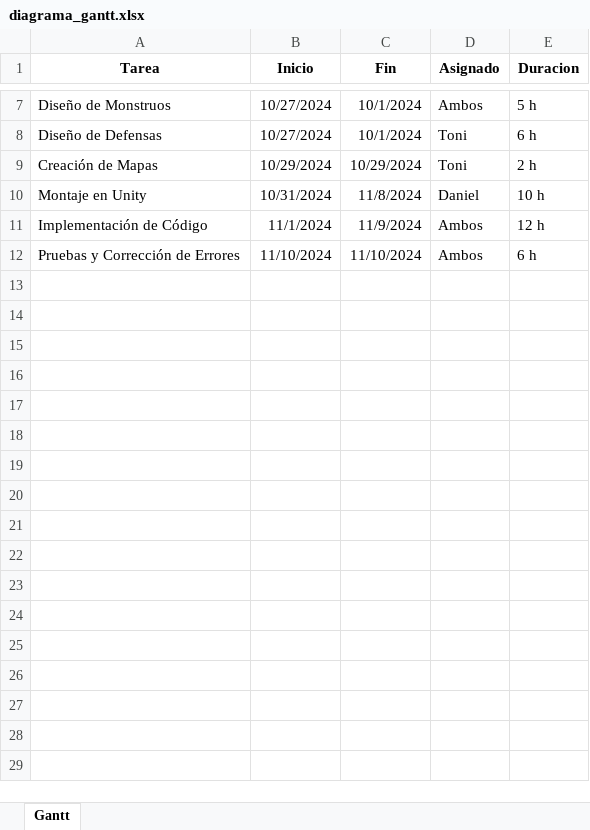
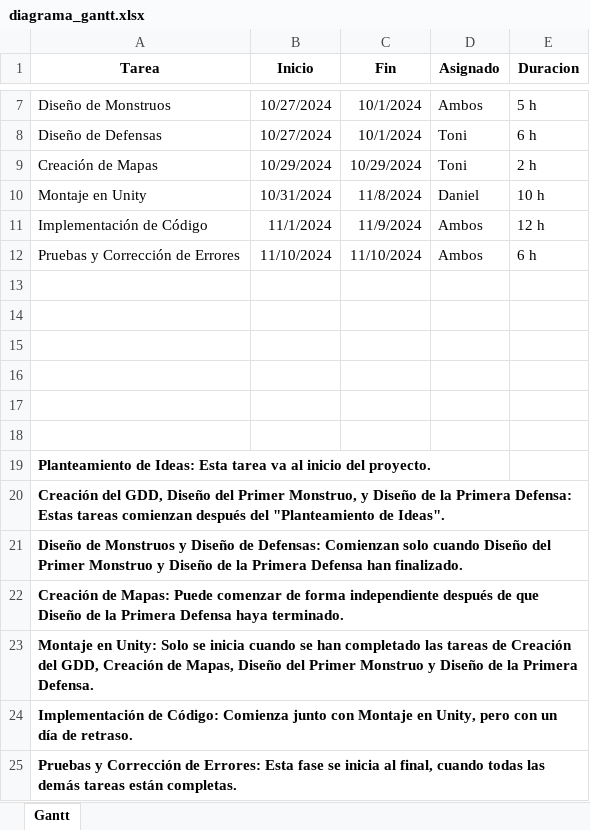
Before and after one commit to ToniTormo/Games-Juego2D, an Excel workbook: diagrama_gantt.xlsx, sheet Gantt, drawn as a sheet; only a part is shown, gaps mark what is left out; values as stored, in another font and other column widths than the file's, no borders; the diff names each change by its address in the sheet, - before the commit and + after, or states it on an @@ line.

```diff
--- a/diagrama_gantt.xlsx (sheet Gantt)
+++ b/diagrama_gantt.xlsx (sheet Gantt)
+row 13: (empty)
+row 14: (empty)
+row 15: (empty)
+row 16: (empty)
+row 17: (empty)
+row 18: (empty)
+row 19: Planteamiento de Ideas: Esta tarea va al inicio del proyecto.
+row 20: Creación del GDD, Diseño del Primer Monstruo, y Diseño de la Primera Defensa: Estas tareas comienzan después del "Planteamiento de Ideas".
+row 21: Diseño de Monstruos y Diseño de Defensas: Comienzan solo cuando Diseño del Primer Monstruo y Diseño de la Primera Defensa han finalizado.
+row 22: Creación de Mapas: Puede comenzar de forma independiente después de que Diseño de la Primera Defensa haya terminado.
+row 23: Montaje en Unity: Solo se inicia cuando se han completado las tareas de Creación del GDD, Creación de Mapas, Diseño del Primer Monstruo y Diseño de la Primera Defensa.
+row 24: Implementación de Código: Comienza junto con Montaje en Unity, pero con un día de retraso.
+row 25: Pruebas y Corrección de Errores: Esta fase se inicia al final, cuando todas las demás tareas están completas.
```
Also changed, not shown: 4 other files.
